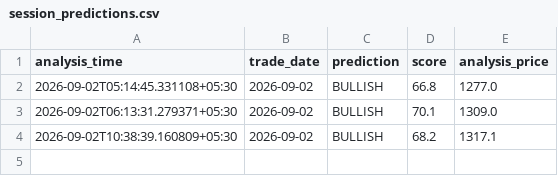
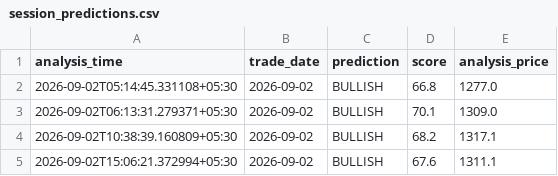
Before and after one commit to sureshr89/ReliancePower360, a CSV file: data/session_predictions.csv, drawn as a sheet; the diff names each change by its address in the sheet, - before the commit and + after, or states it on an @@ line.

```diff
--- a/data/session_predictions.csv
+++ b/data/session_predictions.csv
+row 5: 2026-09-02T15:06:21.372994+05:30 | 2026-09-02 | BULLISH | 67.6 | 1311.1
```
Also changed, not shown: data/latest_news.csv, data/price_history.csv, 2 other files.
